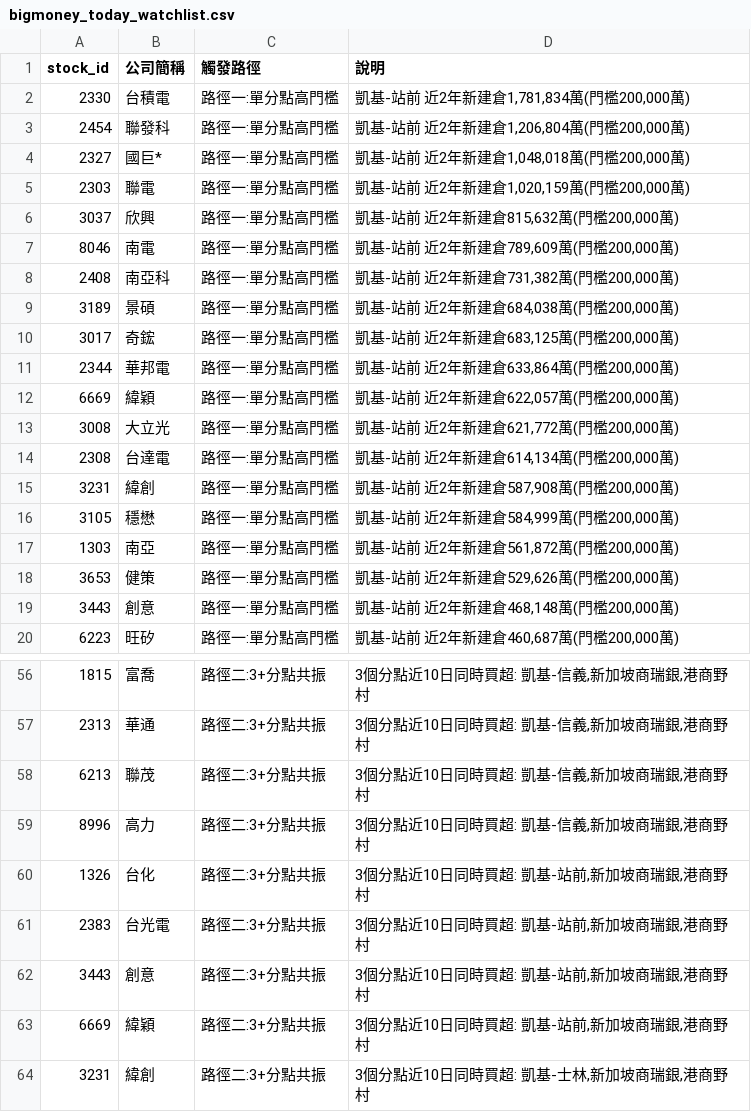
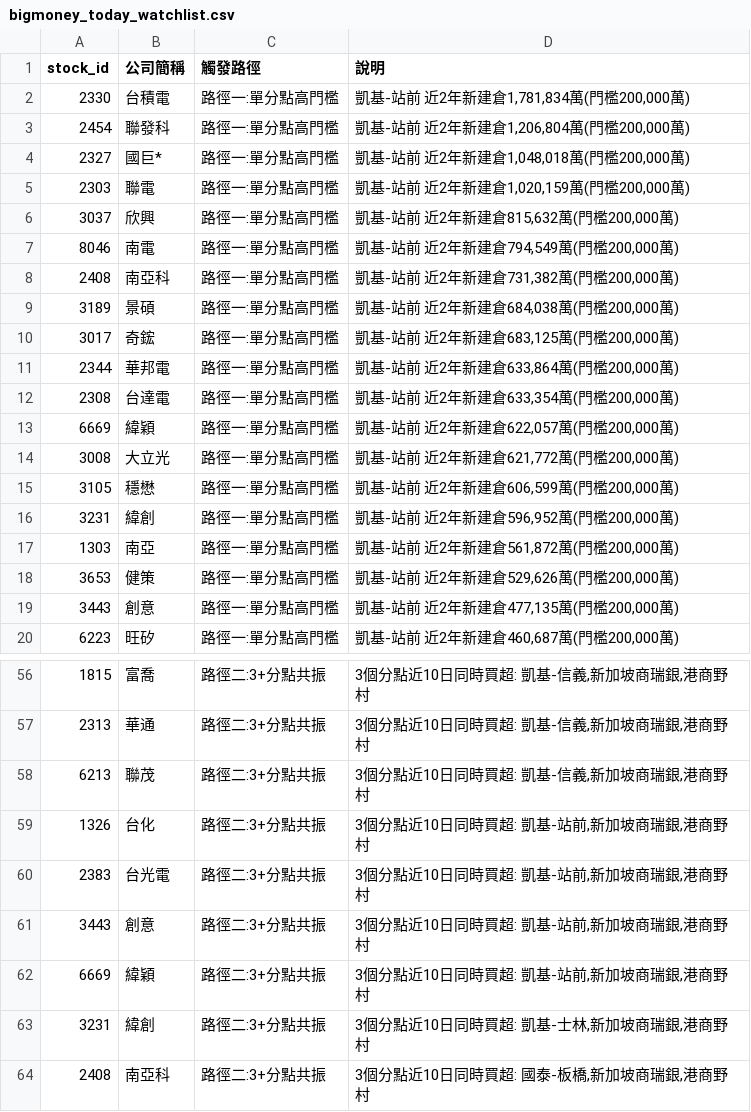
Before and after one commit to KevinYang515/disposal-signals, a CSV file: data/bigmoney_today_watchlist.csv, drawn as a sheet; only a part is shown, gaps mark what is left out.

```diff
--- a/data/bigmoney_today_watchlist.csv
+++ b/data/bigmoney_today_watchlist.csv
@@ -6,3 +6,3 @@
 3037,欣興,路徑一:單分點高門檻,"凱基-站前 近2年新建倉815,632萬(門檻200,000萬)"
-8046,南電,路徑一:單分點高門檻,"凱基-站前 近2年新建倉789,609萬(門檻200,000萬)"
+8046,南電,路徑一:單分點高門檻,"凱基-站前 近2年新建倉794,549萬(門檻200,000萬)"
 2408,南亞科,路徑一:單分點高門檻,"凱基-站前 近2年新建倉731,382萬(門檻200,000萬)"
@@ -11,10 +11,10 @@
 2344,華邦電,路徑一:單分點高門檻,"凱基-站前 近2年新建倉633,864萬(門檻200,000萬)"
+2308,台達電,路徑一:單分點高門檻,"凱基-站前 近2年新建倉633,354萬(門檻200,000萬)"
 6669,緯穎,路徑一:單分點高門檻,"凱基-站前 近2年新建倉622,057萬(門檻200,000萬)"
 3008,大立光,路徑一:單分點高門檻,"凱基-站前 近2年新建倉621,772萬(門檻200,000萬)"
-2308,台達電,路徑一:單分點高門檻,"凱基-站前 近2年新建倉614,134萬(門檻200,000萬)"
-3231,緯創,路徑一:單分點高門檻,"凱基-站前 近2年新建倉587,908萬(門檻200,000萬)"
-3105,穩懋,路徑一:單分點高門檻,"凱基-站前 近2年新建倉584,999萬(門檻200,000萬)"
+3105,穩懋,路徑一:單分點高門檻,"凱基-站前 近2年新建倉606,599萬(門檻200,000萬)"
+3231,緯創,路徑一:單分點高門檻,"凱基-站前 近2年新建倉596,952萬(門檻200,000萬)"
 1303,南亞,路徑一:單分點高門檻,"凱基-站前 近2年新建倉561,872萬(門檻200,000萬)"
 3653,健策,路徑一:單分點高門檻,"凱基-站前 近2年新建倉529,626萬(門檻200,000萬)"
-3443,創意,路徑一:單分點高門檻,"凱基-站前 近2年新建倉468,148萬(門檻200,000萬)"
+3443,創意,路徑一:單分點高門檻,"凱基-站前 近2年新建倉477,135萬(門檻200,000萬)"
 6223,旺矽,路徑一:單分點高門檻,"凱基-站前 近2年新建倉460,687萬(門檻200,000萬)"
@@ -58,3 +58,2 @@
 6213,聯茂,路徑二:3+分點共振,"3個分點近10日同時買超: 凱基-信義,新加坡商瑞銀,港商野村"
-8996,高力,路徑二:3+分點共振,"3個分點近10日同時買超: 凱基-信義,新加坡商瑞銀,港商野村"
 1326,台化,路徑二:3+分點共振,"3個分點近10日同時買超: 凱基-站前,新加坡商瑞銀,港商野村"
@@ -64 +63,2 @@
 3231,緯創,路徑二:3+分點共振,"3個分點近10日同時買超: 凱基-士林,新加坡商瑞銀,港商野村"
+2408,南亞科,路徑二:3+分點共振,"3個分點近10日同時買超: 國泰-板橋,新加坡商瑞銀,港商野村"
```
Also changed, not shown: data/bigmoney_observation_watchlist.csv, 3 other files.
